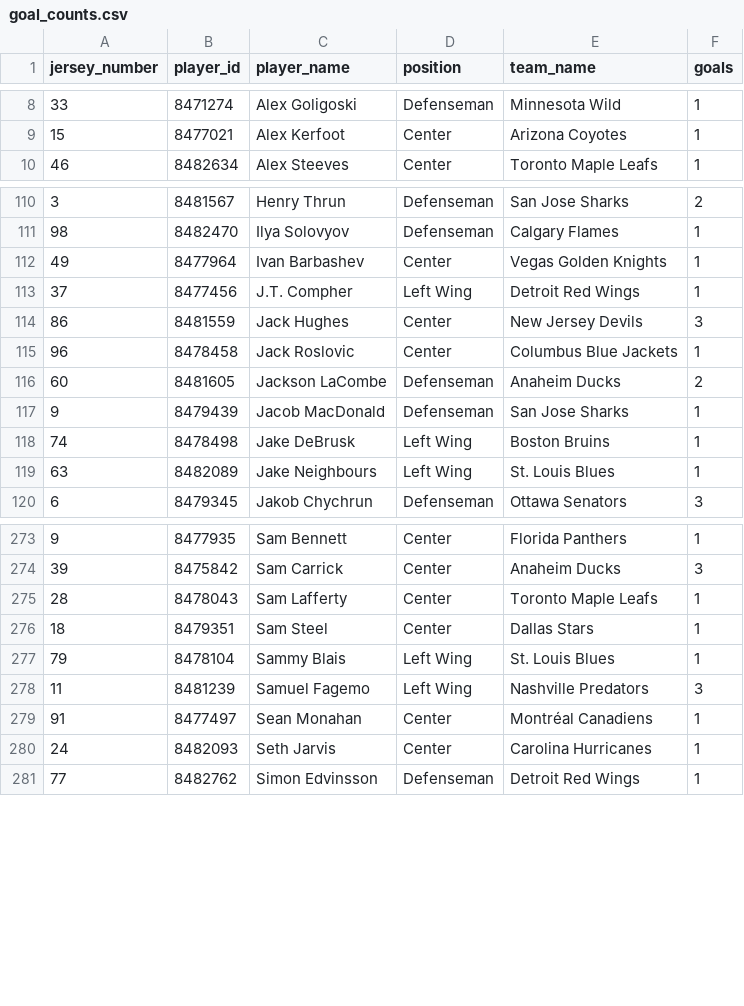
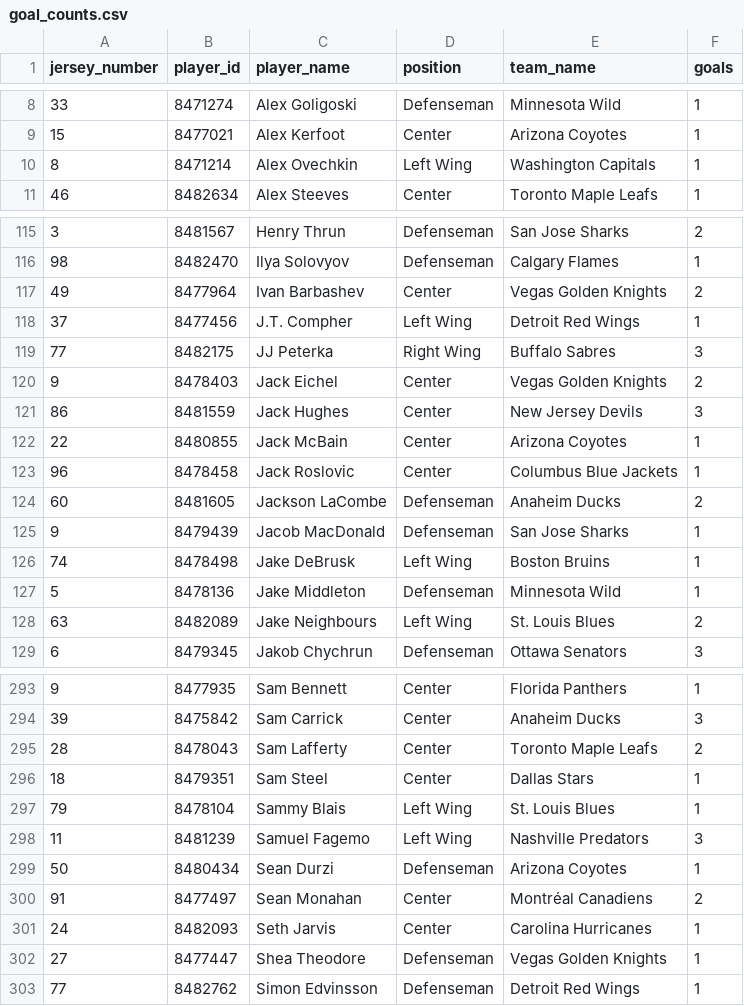
Before and after one commit to kjchrz03/hockey-streamlit, a CSV file: data/goal_counts.csv, drawn as a sheet; only a part is shown, gaps mark what is left out; the diff covers the shown part only.

```diff
--- a/data/goal_counts.csv
+++ b/data/goal_counts.csv
@@ -9,2 +9,3 @@ jersey_number,player_id,player_name,position,team_name,goals
 15,8477021,Alex Kerfoot,Center,Arizona Coyotes,1
+8,8471214,Alex Ovechkin,Left Wing,Washington Capitals,1
 46,8482634,Alex Steeves,Center,Toronto Maple Leafs,1
@@ -111,5 +116,8 @@ jersey_number,player_id,player_name,position,team_name,goals
 98,8482470,Ilya Solovyov,Defenseman,Calgary Flames,1
-49,8477964,Ivan Barbashev,Center,Vegas Golden Knights,1
+49,8477964,Ivan Barbashev,Center,Vegas Golden Knights,2
 37,8477456,J.T. Compher,Left Wing,Detroit Red Wings,1
+77,8482175,JJ Peterka,Right Wing,Buffalo Sabres,3
+9,8478403,Jack Eichel,Center,Vegas Golden Knights,2
 86,8481559,Jack Hughes,Center,New Jersey Devils,3
+22,8480855,Jack McBain,Center,Arizona Coyotes,1
 96,8478458,Jack Roslovic,Center,Columbus Blue Jackets,1
@@ -118,3 +126,4 @@ jersey_number,player_id,player_name,position,team_name,goals
 74,8478498,Jake DeBrusk,Left Wing,Boston Bruins,1
-63,8482089,Jake Neighbours,Left Wing,St. Louis Blues,1
+5,8478136,Jake Middleton,Defenseman,Minnesota Wild,1
+63,8482089,Jake Neighbours,Left Wing,St. Louis Blues,2
 6,8479345,Jakob Chychrun,Defenseman,Ottawa Senators,3
@@ -274,3 +294,3 @@ jersey_number,player_id,player_name,position,team_name,goals
 39,8475842,Sam Carrick,Center,Anaheim Ducks,3
-28,8478043,Sam Lafferty,Center,Toronto Maple Leafs,1
+28,8478043,Sam Lafferty,Center,Toronto Maple Leafs,2
 18,8479351,Sam Steel,Center,Dallas Stars,1
@@ -278,4 +298,6 @@ jersey_number,player_id,player_name,position,team_name,goals
 11,8481239,Samuel Fagemo,Left Wing,Nashville Predators,3
-91,8477497,Sean Monahan,Center,Montréal Canadiens,1
+50,8480434,Sean Durzi,Defenseman,Arizona Coyotes,1
+91,8477497,Sean Monahan,Center,Montréal Canadiens,2
 24,8482093,Seth Jarvis,Center,Carolina Hurricanes,1
+27,8477447,Shea Theodore,Defenseman,Vegas Golden Knights,1
 77,8482762,Simon Edvinsson,Defenseman,Detroit Red Wings,1
```
Also changed, not shown: 16 added rows and 31 edited cells elsewhere in this file, data/goal_locations.csv.
